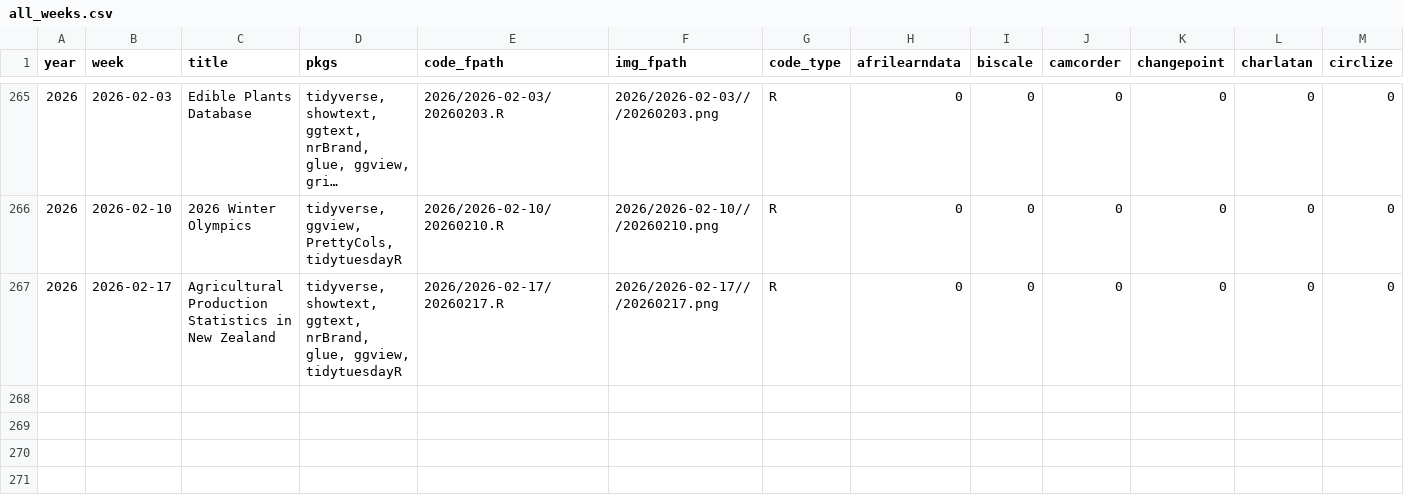
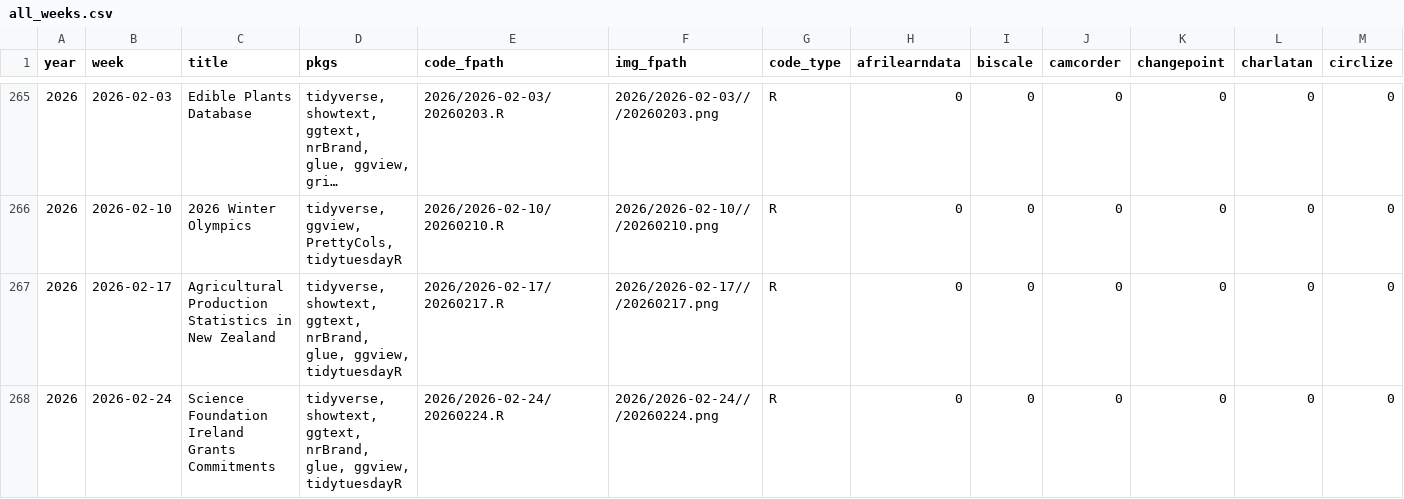
Before and after one commit to nrennie/tidytuesday, a CSV file: data/all_weeks.csv, drawn as a sheet; only a part is shown, gaps mark what is left out; long unchanged cells end in …; rows hold the shown columns only; the diff names each change by its address in the sheet, - before the commit and + after, or states it on an @@ line.

```diff
--- a/data/all_weeks.csv
+++ b/data/all_weeks.csv
+row 268: 2026 | 2026-02-24 | Science Foundation Ireland Grants Commitments | tidyverse, showtext, ggtext, nrBrand, glue, ggview, tidytuesdayR | 2026/2026-02-24/20260224.R | 2026/2026-02-24///20260224.png | R | 0 | 0 | 0 | 0 | 0 | 0
```
Also changed, not shown: 1 other file.
